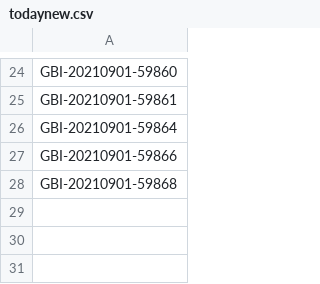
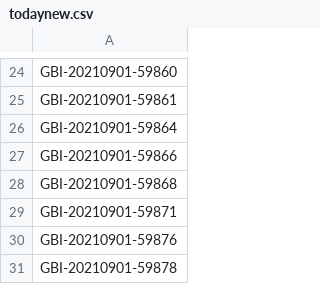
Before and after one commit to shadow046/gbi, a CSV file: todaynew.csv, drawn as a sheet; only a part is shown, gaps mark what is left out.

```diff
--- a/todaynew.csv
+++ b/todaynew.csv
@@ -28 +28,4 @@ GBI-20210901-59866
 GBI-20210901-59868
+GBI-20210901-59871
+GBI-20210901-59876
+GBI-20210901-59878
```
Also changed, not shown: 6 other files.
